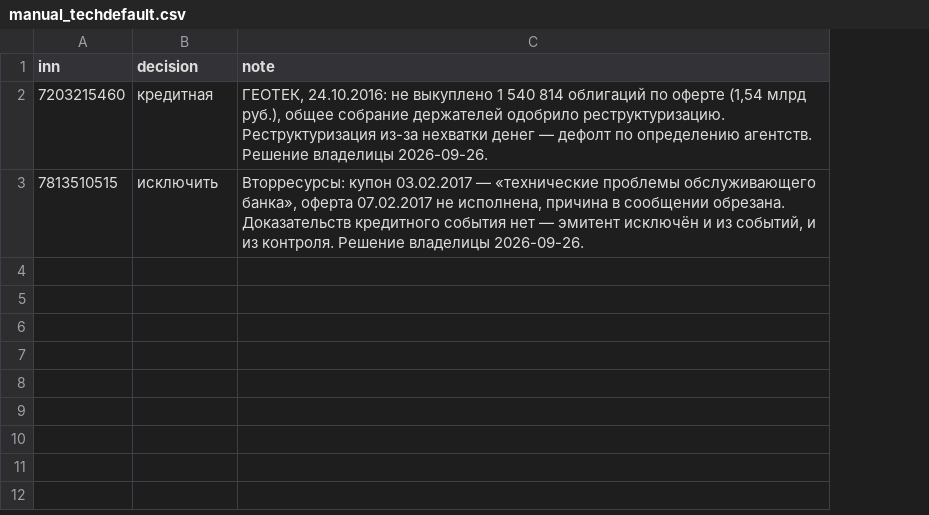
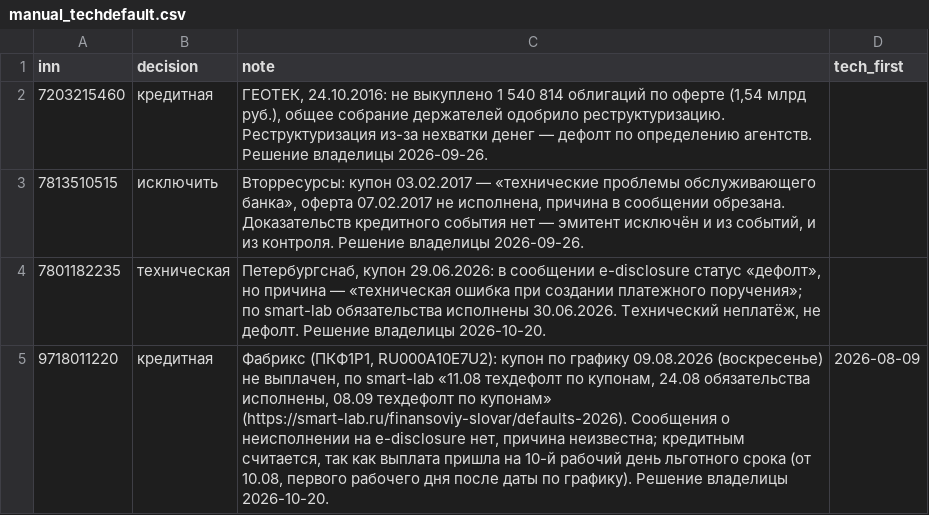
Before and after one commit to alferova-tv/Jessica-invest-assistant, a CSV file: research/manual/manual_techdefault.csv, drawn as a sheet; the diff names each change by its address in the sheet, - before the commit and + after, or states it on an @@ line.

Commit message:
research: этап 3 — сбор истории, КБД, фильтры выборки
- history.py: дневная история торгов, графики, описания выпусков и BUYBACKDATE с 2018 года
- curves.py: КБД по пятницам и ключевая ставка
- disclosure.py: даты выплат после неплатежей; техдефолты, которые биржа
  не переводила в режим «Д», теперь берутся и из ручной проверки;
  решения собраний владельцев облигаций и новации для списка реструктуризаций
- manual_techdefault.csv: Петербургснаб и Фабрикс
- HYPOTHESES: только рублёвые выпуски, исключение структурных облигаций,
  тип купона по графику, признак 9 с BUYBACKDATE, реструктуризации без дефолта
- DATA, JOURNAL, README: находки этапа 3 и пересчитанные числа

```diff
--- a/research/manual/manual_techdefault.csv
+++ b/research/manual/manual_techdefault.csv
+column D (tech_first), empty
+row 4: 7801182235 | техническая | Петербургснаб, купон 29.06.2026: в сообщении e-disclosure статус «дефолт», но причина — «техническая ошибка при создании платежного поручения»; по smart-lab обязательства исполнены 30.06.2026. Технический неплатёж, не дефолт. Решение владелицы 2026-10-20.
+row 5: 9718011220 | кредитная | Фабрикс (ПКФ1Р1, RU000A10E7U2): купон по графику 09.08.2026 (воскресенье) не выплачен, по smart-lab «11.08 техдефолт по купонам, 24.08 обязательства исполнены, 08.09 техдефолт по купонам» (https://smart-lab.ru/finansoviy-slovar/defaults-2026). Сообщения о неисполнении на e-disclosure нет, причина неизвестна; кредитным считается, так как выплата пришла на 10-й рабочий день льготного срока (от 10.08, первого рабочего дня после даты по графику). Решение владелицы 2026-10-20. | 2026-08-09
```
Also changed, not shown: 7 other files.
